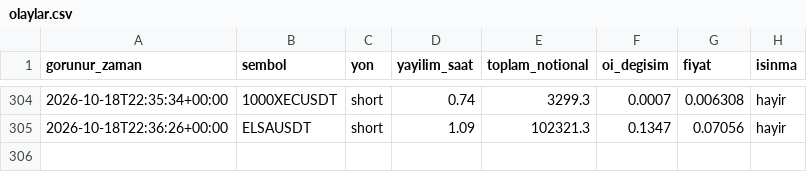
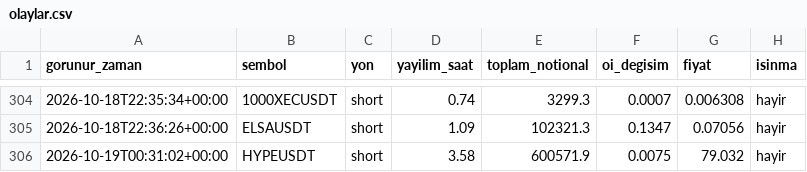
Before and after one commit to varmlx26/balina-dedektor, a CSV file: olaylar.csv, drawn as a sheet; only a part is shown, gaps mark what is left out; the diff names each change by its address in the sheet, - before the commit and + after, or states it on an @@ line.

```diff
--- a/olaylar.csv
+++ b/olaylar.csv
+row 306: 2026-10-19T00:31:02+00:00 | HYPEUSDT | short | 3.58 | 600571.9 | 0.0075 | 79.032 | hayir
```
Also changed, not shown: 2 other files.
